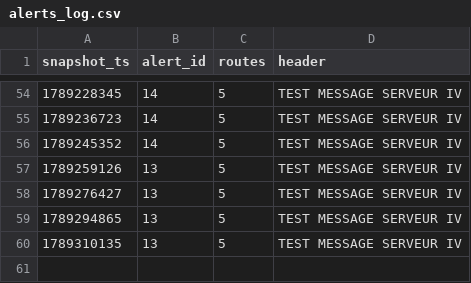
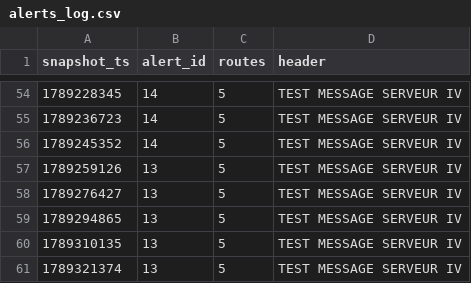
Before and after one commit to exofri/smart-mobility-lemans, a CSV file: data/history/alerts_log.csv, drawn as a sheet; only a part is shown, gaps mark what is left out.

```diff
--- a/data/history/alerts_log.csv
+++ b/data/history/alerts_log.csv
@@ -60 +60,2 @@ snapshot_ts,alert_id,routes,header
 1789310135,13,5,TEST MESSAGE SERVEUR IV
+1789321374,13,5,TEST MESSAGE SERVEUR IV
```
Also changed, not shown: data/history/route_delays_2026-09.csv, 1 other file.
